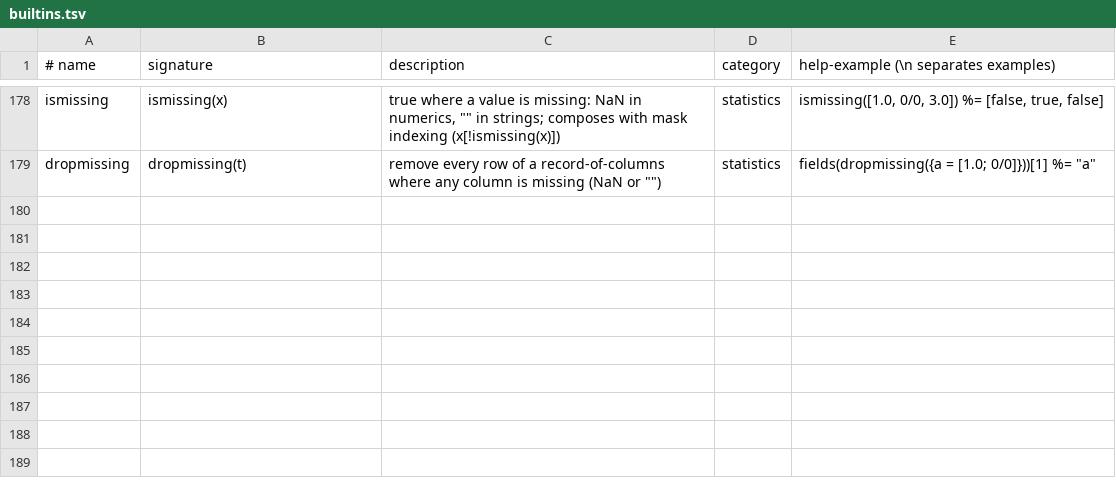
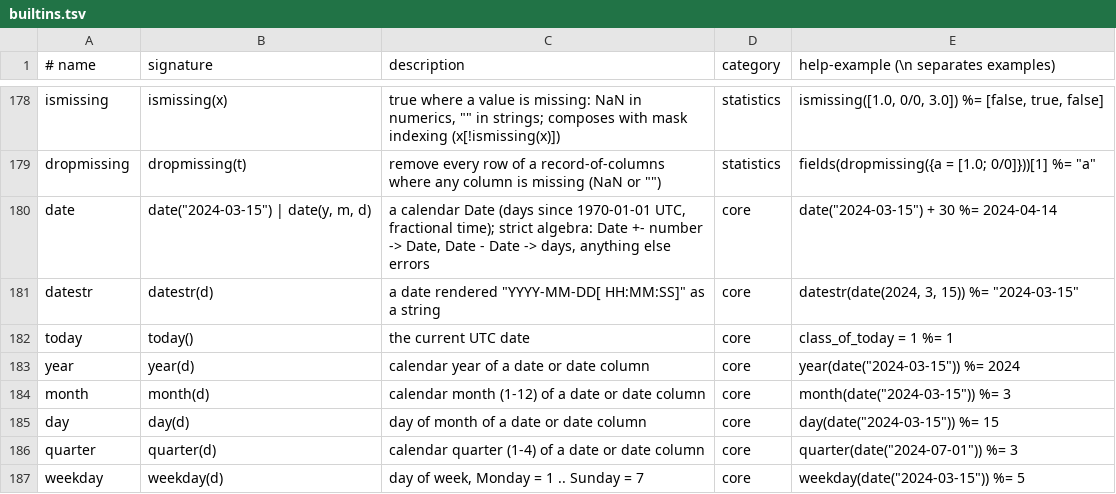
Before and after one commit to micomrkaic/cozy, a TSV file: doc/builtins.tsv, drawn as a sheet; only a part is shown, gaps mark what is left out.

```diff
--- a/doc/builtins.tsv
+++ b/doc/builtins.tsv
@@ -179 +179,9 @@ ismissing	ismissing(x)	true where a value is missing: NaN in numerics, "" in str
 dropmissing	dropmissing(t)	remove every row of a record-of-columns where any column is missing (NaN or "")	statistics	fields(dropmissing({a = [1.0; 0/0]}))[1]           %= "a"
+date	date("2024-03-15") | date(y, m, d)	a calendar Date (days since 1970-01-01 UTC, fractional time); strict algebra: Date +- number -> Date, Date - Date -> days, anything else errors	core	date("2024-03-15") + 30           %= 2024-04-14
+datestr	datestr(d)	a date rendered "YYYY-MM-DD[ HH:MM:SS]" as a string	core	datestr(date(2024, 3, 15))           %= "2024-03-15"
+today	today()	the current UTC date	core	class_of_today = 1           %= 1
+year	year(d)	calendar year of a date or date column	core	year(date("2024-03-15"))           %= 2024
+month	month(d)	calendar month (1-12) of a date or date column	core	month(date("2024-03-15"))           %= 3
+day	day(d)	day of month of a date or date column	core	day(date("2024-03-15"))           %= 15
+quarter	quarter(d)	calendar quarter (1-4) of a date or date column	core	quarter(date("2024-07-01"))           %= 3
+weekday	weekday(d)	day of week, Monday = 1 .. Sunday = 7	core	weekday(date("2024-03-15"))           %= 5
```
Also changed, not shown: 29 other files.
